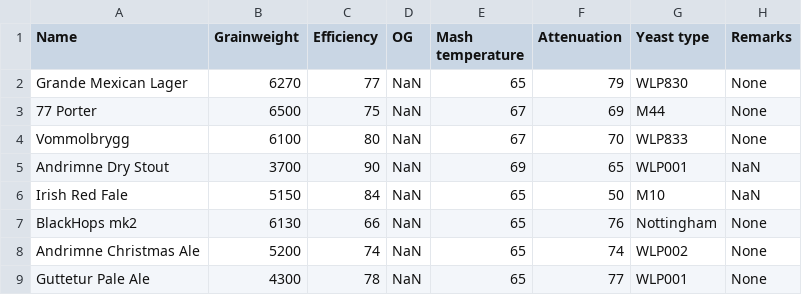
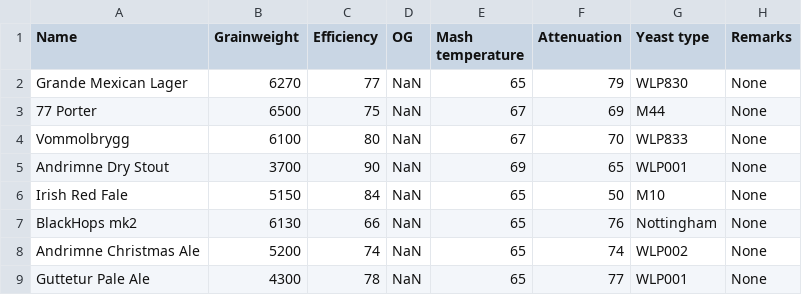
Before and after one commit to NNBL/SpeidelTips, a CSV file: nnbldata.csv, drawn as a sheet.

Commit message:
NaN does not make sense here..

```diff
--- a/nnbldata.csv
+++ b/nnbldata.csv
@@ -4,4 +4,4 @@ Grande Mexican Lager,6270,77,NaN,65,79,WLP830,None
 Vommolbrygg,6100,80,NaN,67,70,WLP833,None
-Andrimne Dry Stout,3700,90,NaN,69,65,WLP001,NaN
-Irish Red Fale,5150,84,NaN,65,50,M10,NaN
+Andrimne Dry Stout,3700,90,NaN,69,65,WLP001,None
+Irish Red Fale,5150,84,NaN,65,50,M10,None
 BlackHops mk2,6130,66,NaN,65,76,Nottingham,None
```
